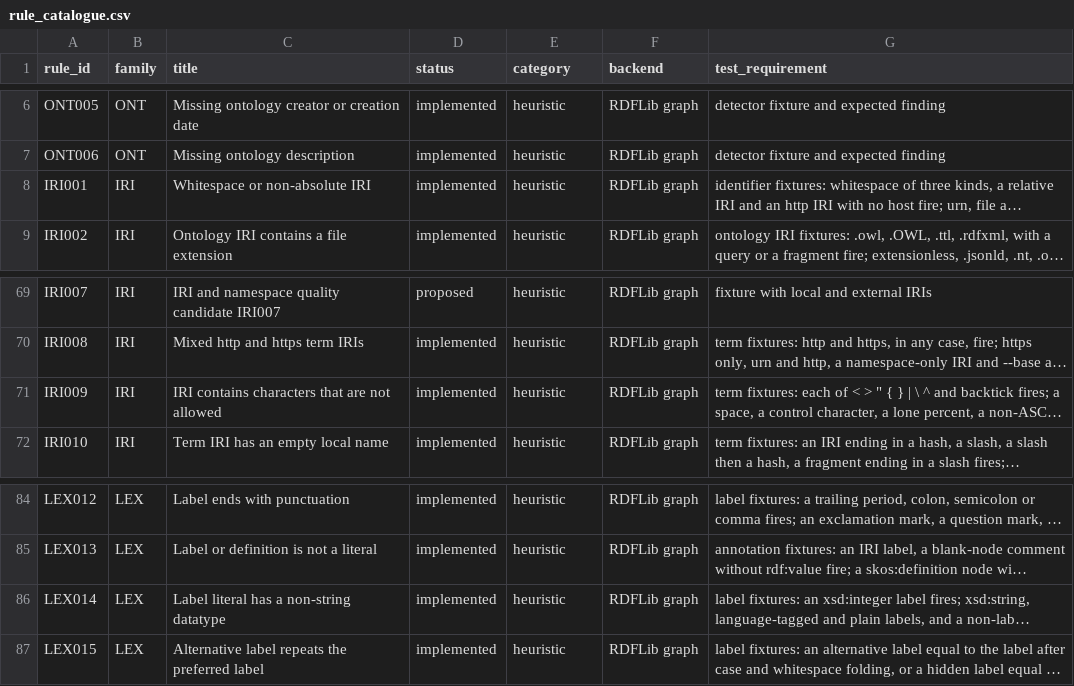
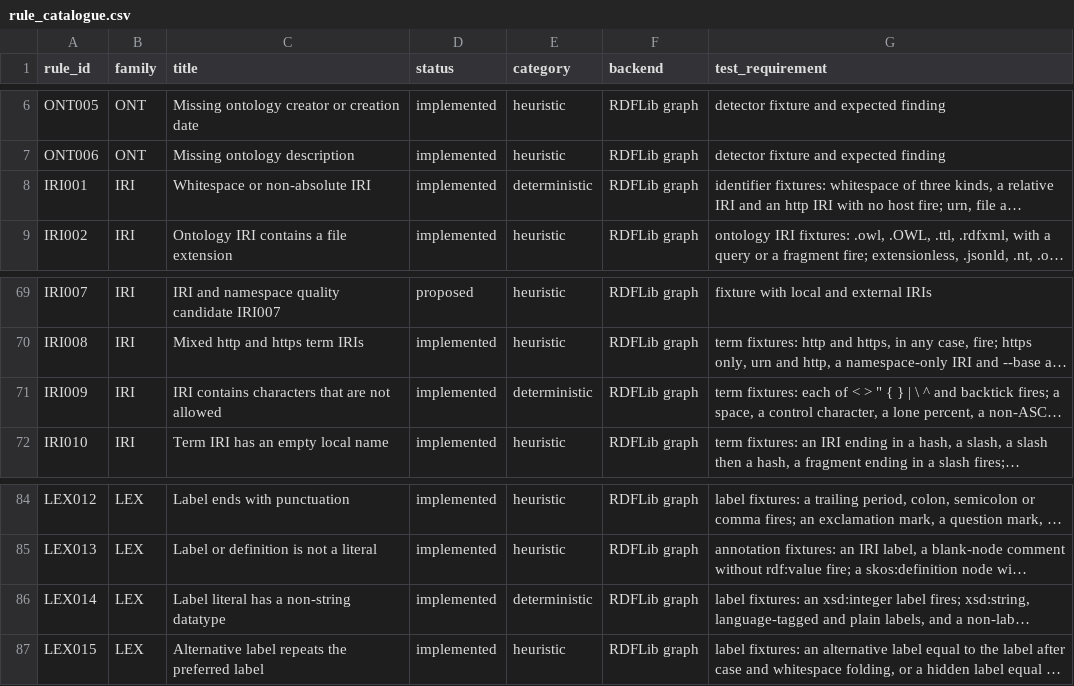
Before and after one commit to arnaudgelas/ontolint, a CSV file: data/rule_catalogue.csv, drawn as a sheet; only a part is shown, gaps mark what is left out; long unchanged cells end in …; the diff covers the shown part only; the diff names each change by its address in the sheet, - before the commit and + after, or states it on an @@ line.

```diff
--- a/data/rule_catalogue.csv
+++ b/data/rule_catalogue.csv
-E8 (category): heuristic
+E8 (category): deterministic
-E71 (category): heuristic
+E71 (category): deterministic
-E86 (category): heuristic
+E86 (category): deterministic
```
Also changed, not shown: 11 edited cells elsewhere in this file, src/ontolint/data/rule_catalogue.csv, 14 other files.
